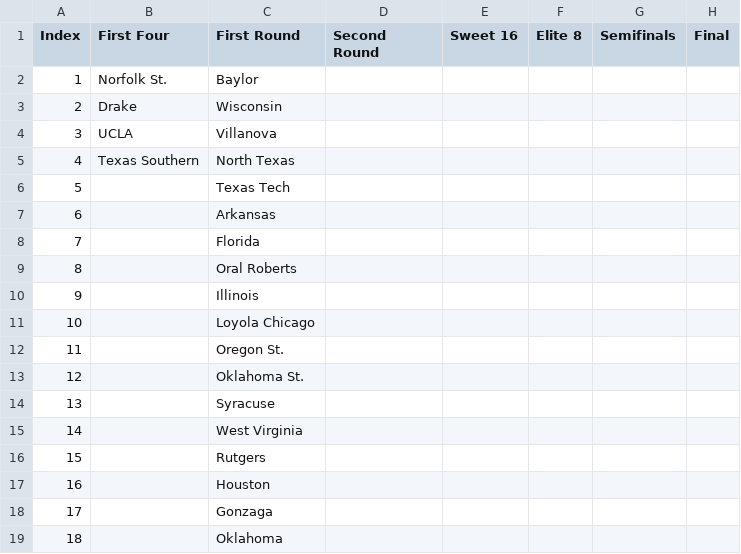
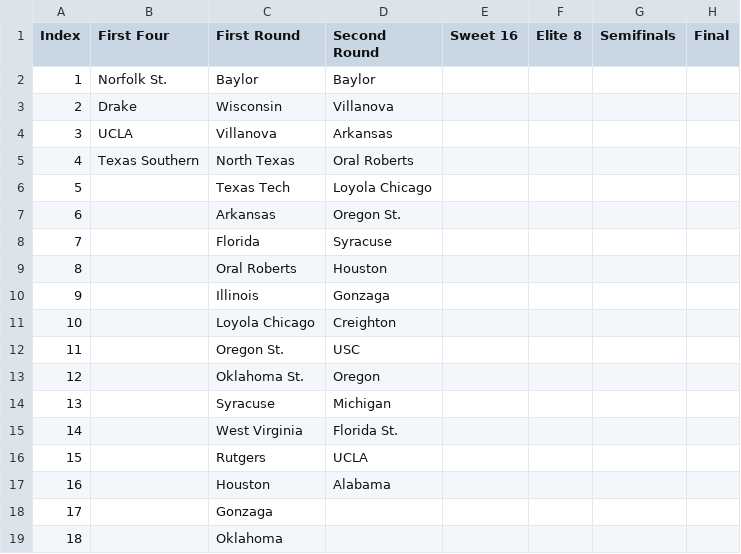
Before and after one commit to wscott1541/MarchMadness, a CSV file: results.csv, drawn as a sheet; only a part is shown.

Commit message:
- Updated results after 2nd round

```diff
--- a/results.csv
+++ b/results.csv
@@ -1,18 +1,18 @@
 Index,First Four,First Round,Second Round,Sweet 16,Elite 8,Semifinals,Final,
-1,Norfolk St.,Baylor,,,,,,
-2,Drake,Wisconsin,,,,,,
-3,UCLA,Villanova,,,,,,
-4,Texas Southern,North Texas,,,,,,
-5,,Texas Tech,,,,,,
-6,,Arkansas,,,,,,
-7,,Florida,,,,,,
-8,,Oral Roberts,,,,,,
-9,,Illinois,,,,,,
-10,,Loyola Chicago,,,,,,
-11,,Oregon St.,,,,,,
-12,,Oklahoma St.,,,,,,
-13,,Syracuse,,,,,,
-14,,West Virginia,,,,,,
-15,,Rutgers,,,,,,
-16,,Houston,,,,,,
+1,Norfolk St.,Baylor,Baylor,,,,,
+2,Drake,Wisconsin,Villanova,,,,,
+3,UCLA,Villanova,Arkansas,,,,,
+4,Texas Southern,North Texas,Oral Roberts,,,,,
+5,,Texas Tech,Loyola Chicago,,,,,
+6,,Arkansas,Oregon St.,,,,,
+7,,Florida,Syracuse,,,,,
+8,,Oral Roberts,Houston,,,,,
+9,,Illinois,Gonzaga,,,,,
+10,,Loyola Chicago,Creighton,,,,,
+11,,Oregon St.,USC,,,,,
+12,,Oklahoma St.,Oregon,,,,,
+13,,Syracuse,Michigan,,,,,
+14,,West Virginia,Florida St.,,,,,
+15,,Rutgers,UCLA,,,,,
+16,,Houston,Alabama,,,,,
 17,,Gonzaga,,,,,,
```
Also changed, not shown: 1 other file.
